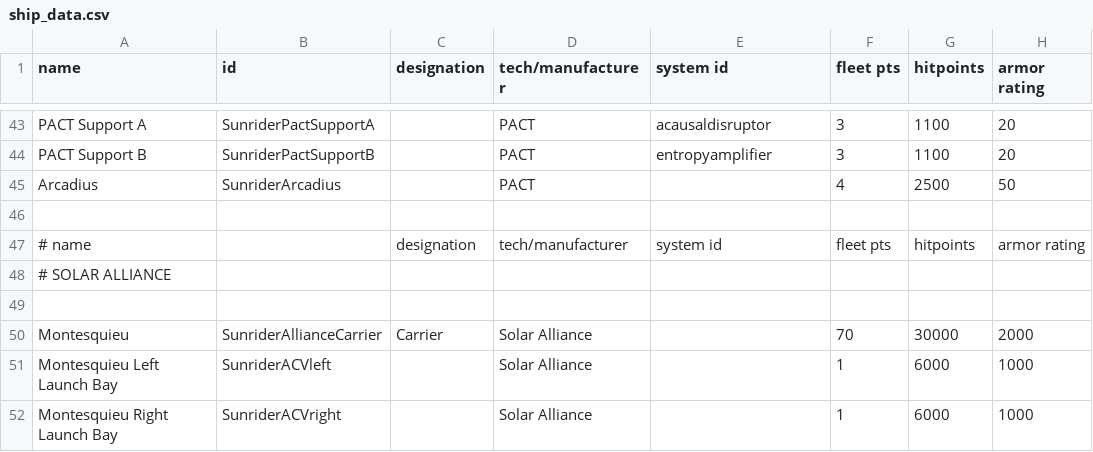
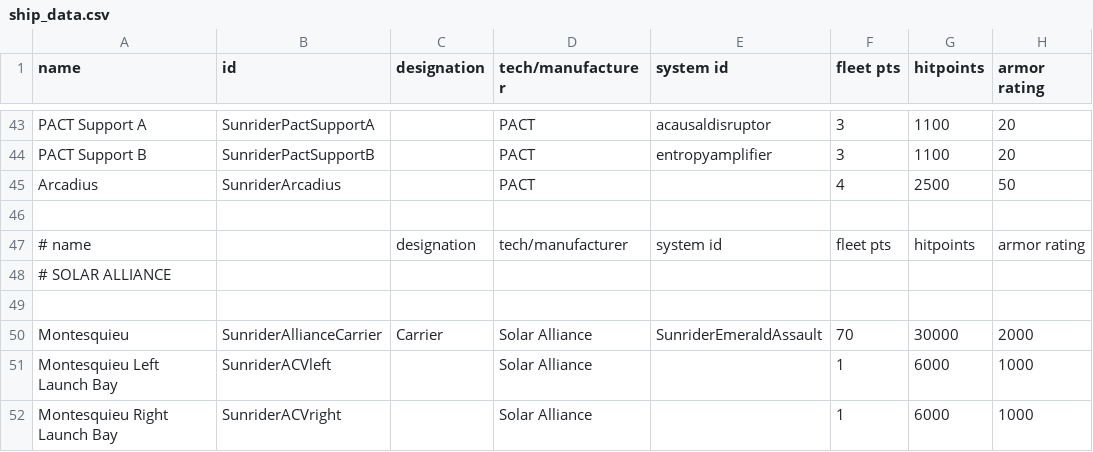
Before and after one commit to Histidine91/SS-Sunrider, a CSV file: data/hulls/ship_data.csv, drawn as a sheet; only a part is shown, gaps mark what is left out; the diff names each change by its address in the sheet, - before the commit and + after, or states it on an @@ line.

```diff
--- a/data/hulls/ship_data.csv
+++ b/data/hulls/ship_data.csv
-E50 (system id): (empty)
+E50 (system id): SunriderEmeraldAssault
```
Also changed, not shown: data/shipsystems/ship_systems.csv, data/strings/descriptions.csv, 4 other files.
